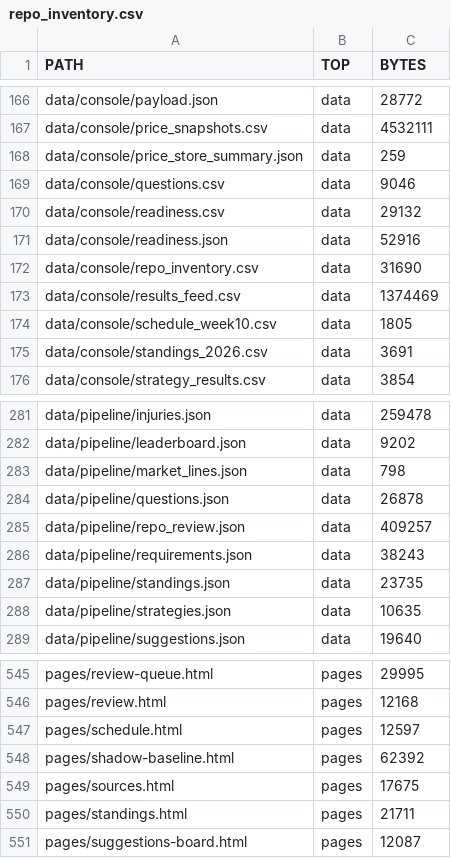
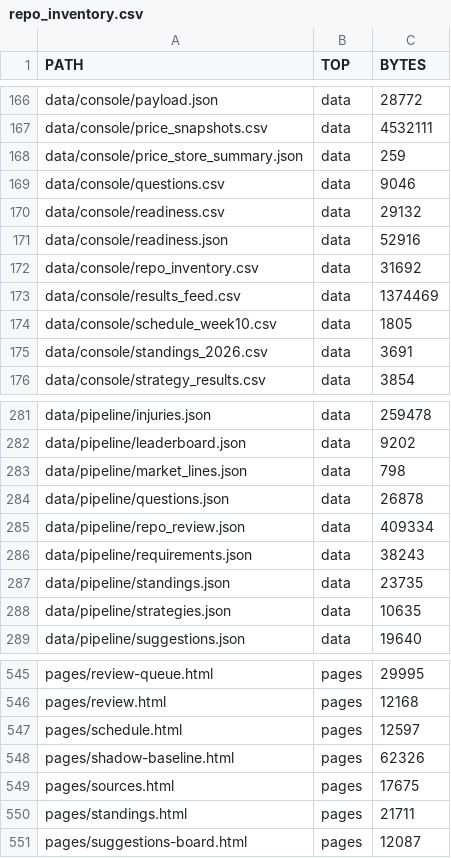
Before and after one commit to karagemop466-tech/X1, a CSV file: data/console/repo_inventory.csv, drawn as a sheet; only a part is shown, gaps mark what is left out; the diff covers the shown part only.

```diff
--- a/data/console/repo_inventory.csv
+++ b/data/console/repo_inventory.csv
@@ -171,3 +171,3 @@ data/console/readiness.csv,data,29132
 data/console/readiness.json,data,52916
-data/console/repo_inventory.csv,data,31690
+data/console/repo_inventory.csv,data,31692
 data/console/results_feed.csv,data,1374469
@@ -284,3 +284,3 @@ data/pipeline/market_lines.json,data,798
 data/pipeline/questions.json,data,26878
-data/pipeline/repo_review.json,data,409257
+data/pipeline/repo_review.json,data,409334
 data/pipeline/requirements.json,data,38243
@@ -547,3 +547,3 @@ pages/review.html,pages,12168
 pages/schedule.html,pages,12597
-pages/shadow-baseline.html,pages,62392
+pages/shadow-baseline.html,pages,62326
 pages/sources.html,pages,17675
```
Also changed, not shown: 6 edited cells elsewhere in this file, 21 other files.
